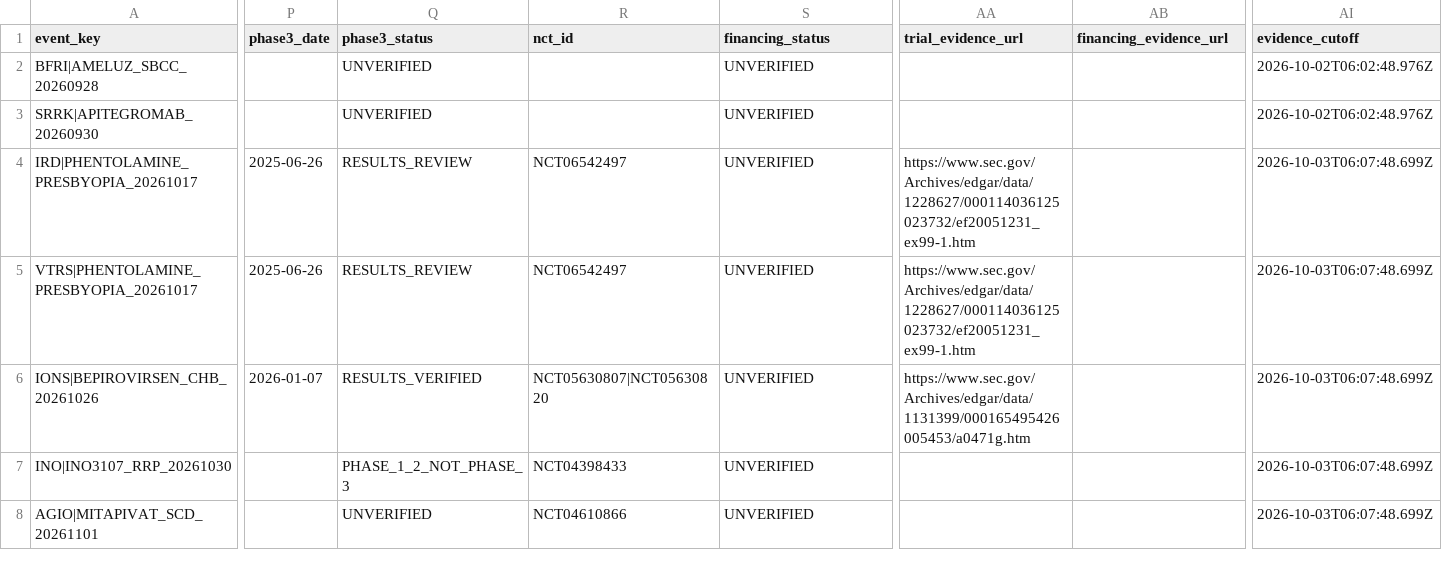
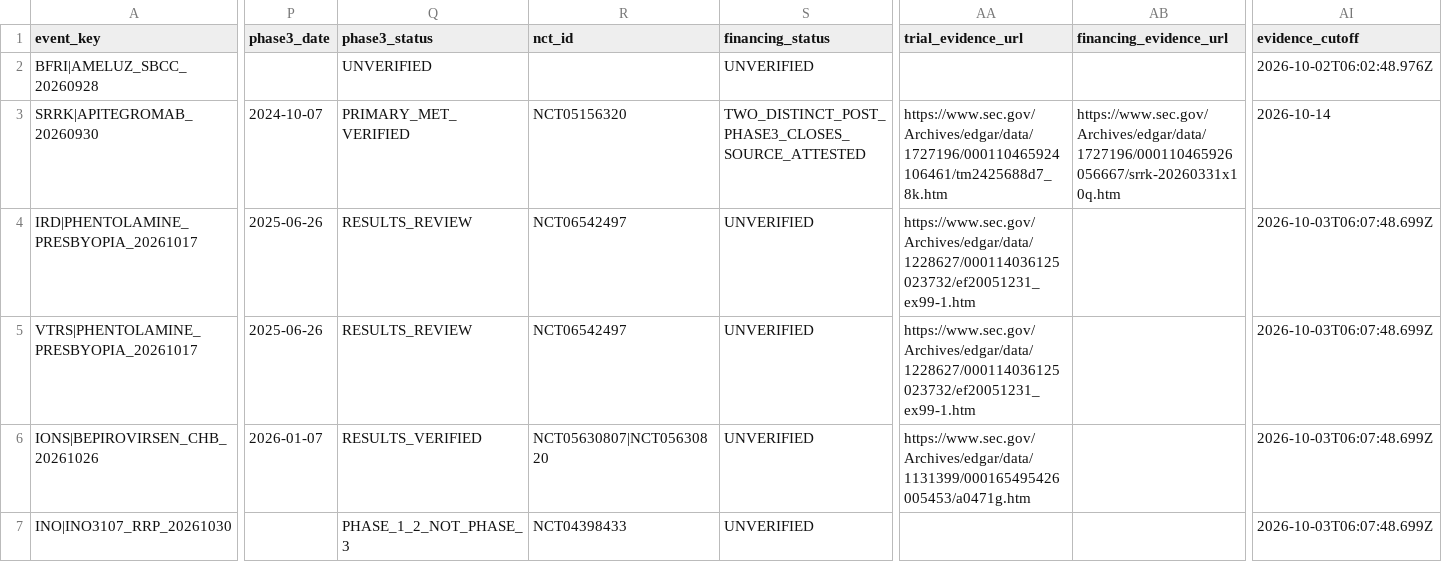
Before and after one commit to pdufa/pdufa-command-center, a CSV file: data/pdufa_candidates.csv, drawn as a sheet; only a part is shown, gaps mark what is left out; the shorter side is filled out with more unchanged rows; the diff covers the shown part only; the diff names each change by its address in the sheet, - before the commit and + after, or states it on an @@ line.

Commit message:
evidence: adjudicate exact positive Phase 3 readouts NTLA ZBIO and historical SRRK from primary issuers/SEC

```diff
--- a/data/pdufa_candidates.csv
+++ b/data/pdufa_candidates.csv
-P3 (phase3_date): (empty)
+P3 (phase3_date): 2024-10-07
-Q3 (phase3_status): UNVERIFIED
+Q3 (phase3_status): PRIMARY_MET_VERIFIED
-R3 (nct_id): (empty)
+R3 (nct_id): NCT05156320
-S3 (financing_status): UNVERIFIED
+S3 (financing_status): TWO_DISTINCT_POST_PHASE3_CLOSES_SOURCE_ATTESTED
-AA3 (trial_evidence_url): (empty)
+AA3 (trial_evidence_url): https://www.sec.gov/Archives/edgar/data/1727196/000110465924106461/tm2425688d7_8k.htm
-AB3 (financing_evidence_url): (empty)
+AB3 (financing_evidence_url): https://www.sec.gov/Archives/edgar/data/1727196/000110465926056667/srrk-20260331x10q.htm
-AI3 (evidence_cutoff): 2026-10-02T06:02:48.976Z
+AI3 (evidence_cutoff): 2026-10-14
```
Also changed, not shown: 18 edited cells elsewhere in this file.
